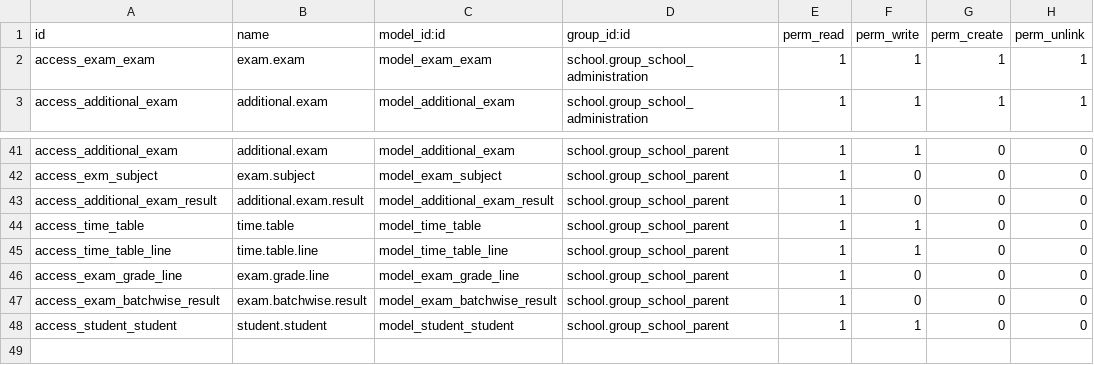
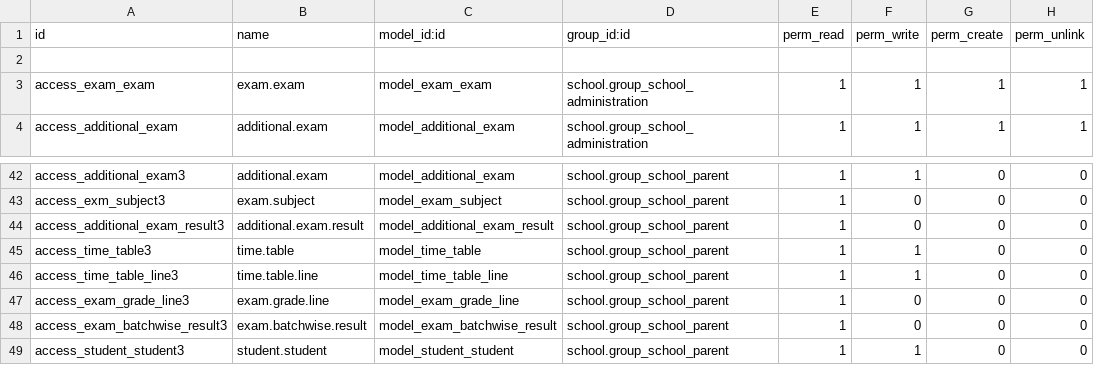
Before and after one commit to JayVora-SerpentCS/OdooEduERP, a CSV file: exam/security/ir.model.access.csv, drawn as a sheet; only a part is shown, gaps mark what is left out; the diff covers the shown part only.

```diff
--- a/exam/security/ir.model.access.csv
+++ b/exam/security/ir.model.access.csv
@@ -1,2 +1,3 @@
 "id","name","model_id:id","group_id:id","perm_read","perm_write","perm_create","perm_unlink"
+
 "access_exam_exam","exam.exam","model_exam_exam","school.group_school_administration",1,1,1,1
@@ -41,8 +42,8 @@
-"access_additional_exam","additional.exam","model_additional_exam","school.group_school_parent",1,1,0,0
-"access_exm_subject","exam.subject","model_exam_subject","school.group_school_parent",1,0,0,0
-"access_additional_exam_result","additional.exam.result","model_additional_exam_result","school.group_school_parent",1,0,0,0
-"access_time_table","time.table","model_time_table","school.group_school_parent",1,1,0,0
-"access_time_table_line","time.table.line","model_time_table_line","school.group_school_parent",1,1,0,0
-"access_exam_grade_line","exam.grade.line","model_exam_grade_line","school.group_school_parent",1,0,0,0
-"access_exam_batchwise_result","exam.batchwise.result","model_exam_batchwise_result","school.group_school_parent",1,0,0,0
-"access_student_student","student.student","model_student_student","school.group_school_parent",1,1,0,0
+"access_additional_exam3","additional.exam","model_additional_exam","school.group_school_parent",1,1,0,0
+"access_exm_subject3","exam.subject","model_exam_subject","school.group_school_parent",1,0,0,0
+"access_additional_exam_result3","additional.exam.result","model_additional_exam_result","school.group_school_parent",1,0,0,0
+"access_time_table3","time.table","model_time_table","school.group_school_parent",1,1,0,0
+"access_time_table_line3","time.table.line","model_time_table_line","school.group_school_parent",1,1,0,0
+"access_exam_grade_line3","exam.grade.line","model_exam_grade_line","school.group_school_parent",1,0,0,0
+"access_exam_batchwise_result3","exam.batchwise.result","model_exam_batchwise_result","school.group_school_parent",1,0,0,0
+"access_student_student3","student.student","model_student_student","school.group_school_parent",1,1,0,0
```
Also changed, not shown: 22 edited cells elsewhere in this file, 8 other files.
